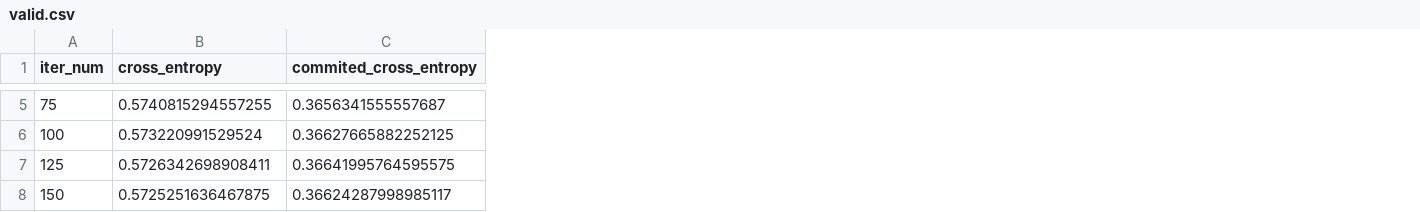
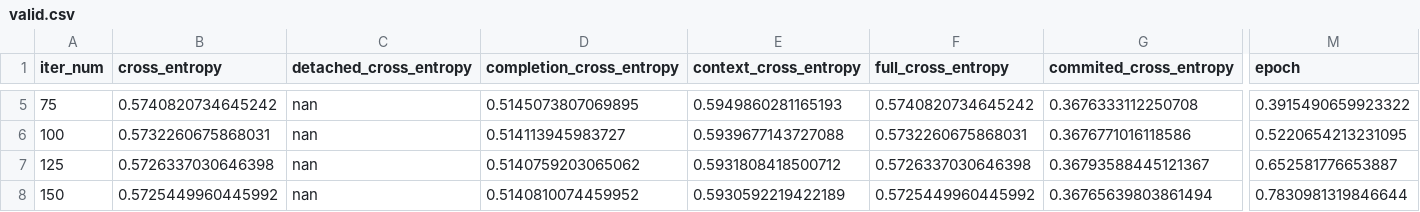
Before and after one commit to JetBrains-Research/lca-solvers, a CSV file: runs/PythonFiles_FullFT_DeepSeekCoder1p3Base_HP001/logs/valid.csv, drawn as a sheet; only a part is shown, gaps mark what is left out; addresses are those after the commit; the diff covers the shown part only; the diff names each change by its address in the sheet, - before the commit and + after, or states it on an @@ line.

```diff
--- a/runs/PythonFiles_FullFT_DeepSeekCoder1p3Base_HP001/logs/valid.csv
+++ b/runs/PythonFiles_FullFT_DeepSeekCoder1p3Base_HP001/logs/valid.csv
+column C (detached_cross_entropy), rows 5-8: all nan
+column D (completion_cross_entropy), rows 5-8: 0.5145073807069895 | 0.514113945983727 | 0.5140759203065062 | 0.5140810074459952
+column E (context_cross_entropy), rows 5-8: 0.5949860281165193 | 0.5939677143727088 | 0.5931808418500712 | 0.5930592219422189
+column F (full_cross_entropy), rows 5-8: 0.5740820734645242 | 0.5732260675868031 | 0.5726337030646398 | 0.5725449960445992
+column M (epoch), rows 5-8: 0.3915490659923322 | 0.5220654213231095 | 0.652581776653887 | 0.7830981319846644
-B5 (cross_entropy): 0.5740815294557255
+B5 (cross_entropy): 0.5740820734645242
-G5 (commited_cross_entropy): 0.3656341555557687
+G5 (commited_cross_entropy): 0.3676333112250708
-B6 (cross_entropy): 0.573220991529524
+B6 (cross_entropy): 0.5732260675868031
-G6 (commited_cross_entropy): 0.36627665882252125
+G6 (commited_cross_entropy): 0.3676771016118586
-B7 (cross_entropy): 0.5726342698908411
+B7 (cross_entropy): 0.5726337030646398
-G7 (commited_cross_entropy): 0.36641995764595575
+G7 (commited_cross_entropy): 0.36793588445121367
-B8 (cross_entropy): 0.5725251636467875
+B8 (cross_entropy): 0.5725449960445992
-G8 (commited_cross_entropy): 0.36624287998985117
+G8 (commited_cross_entropy): 0.36765639803861494
```
Also changed, not shown: 167 edited cells elsewhere in this file, runs/FileLevel_FullFT_DeepSeekCoder1p3Base_HP001/logs/valid.csv, 17 other files.
